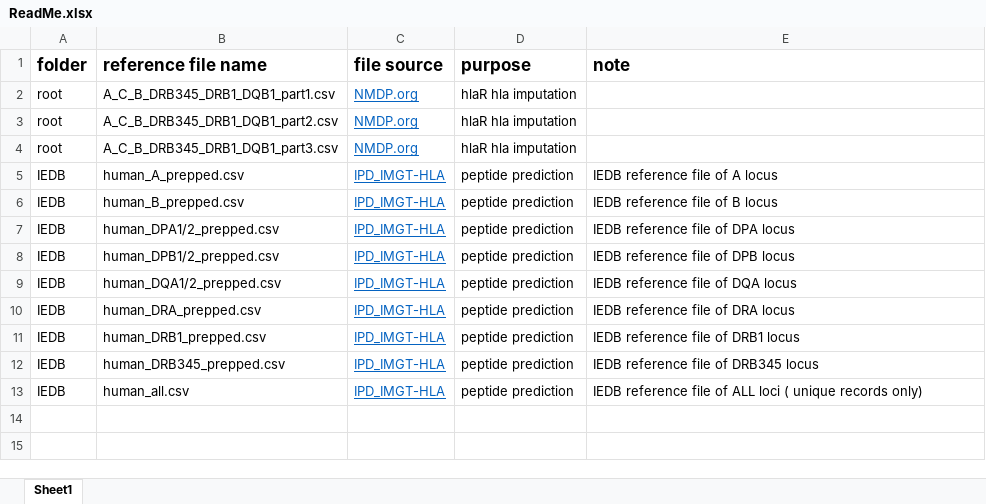
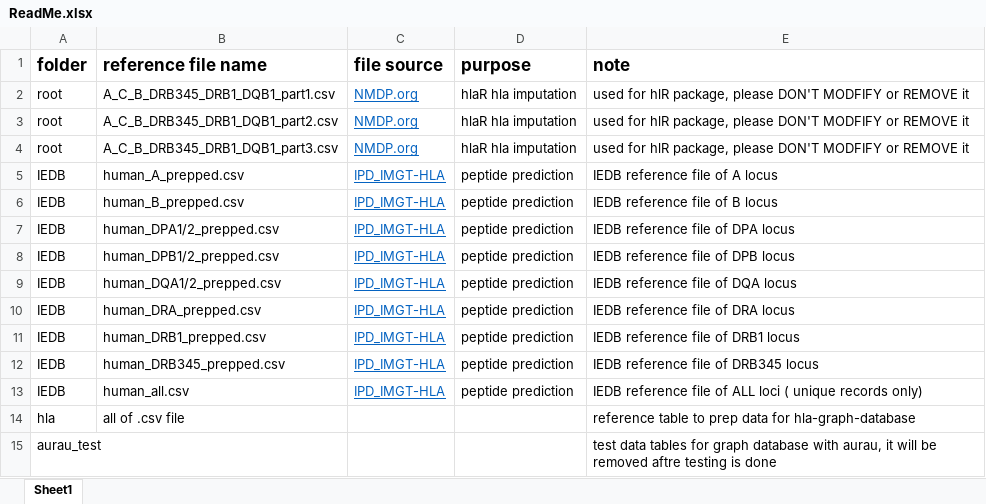
Before and after one commit to LarsenLab/public-data, an Excel workbook: ReadMe.xlsx, sheet Sheet1, drawn as a sheet; values as stored, in another font and other column widths than the file's, no borders; the diff names each change by its address in the sheet, - before the commit and + after, or states it on an @@ line.

Commit message:
add test data folder for neo4j aura

```diff
--- a/ReadMe.xlsx (sheet Sheet1)
+++ b/ReadMe.xlsx (sheet Sheet1)
-E2:E4 (note): (empty)
+E2:E4 (note): used for hlR package, please DON'T MODFIFY or REMOVE it
+row 14: hla | all of .csv file |  |  | reference table to prep data for hla-graph-database
+row 15: aurau_test |  |  |  | test data tables for graph database with aurau, it will be removed aftre testing is done
```
Also changed, not shown: 4 other files.
